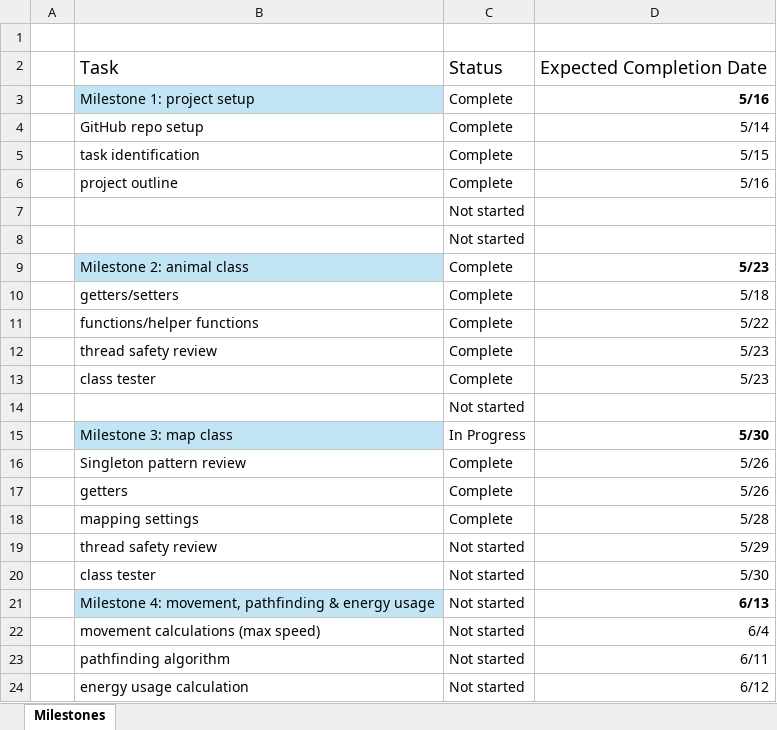
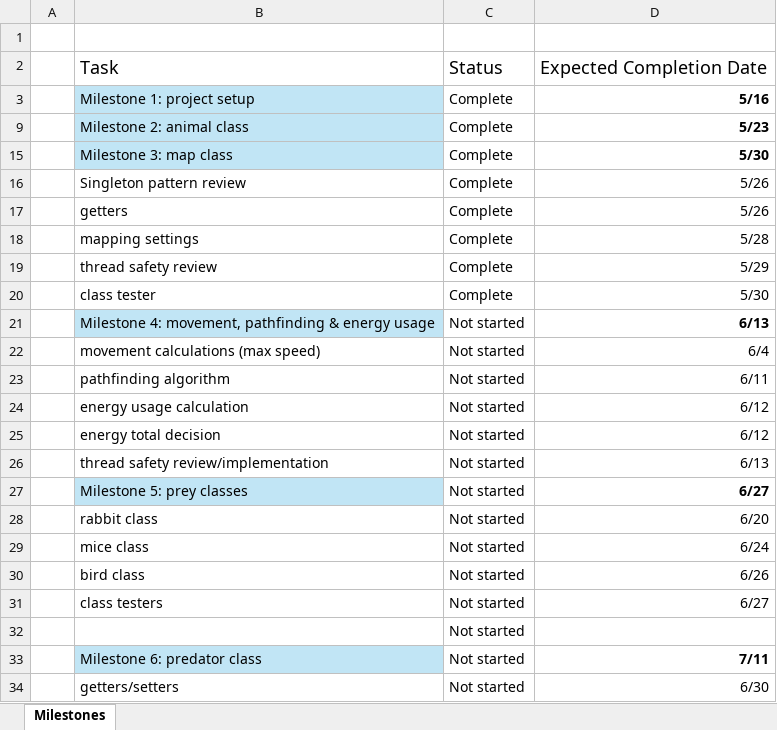
Before and after one commit to Bryce-Camuso/Simulation-of-Predatory-Evolution, an Excel workbook: documents/Milestones-for-thesis.xlsx, sheet Milestones, drawn as a sheet; only a part is shown; the shorter side is filled out with more unchanged rows; values as stored, in another font and other column widths than the file's, no borders; conditional formats not drawn; the diff names each change by its address in the sheet, - before the commit and + after, or states it on an @@ line.

```diff
--- a/documents/Milestones-for-thesis.xlsx (sheet Milestones)
+++ b/documents/Milestones-for-thesis.xlsx (sheet Milestones)
@@ row 4 hidden:  | GitHub repo setup | Complete | 5/14 @@
@@ row 5 hidden:  | task identification | Complete | 5/15 @@
@@ row 6 hidden:  | project outline | Complete | 5/16 @@
@@ row 7 hidden:  |  | Not started @@
@@ row 8 hidden:  |  | Not started @@
@@ row 10 hidden:  | getters/setters | Complete | 5/18 @@
@@ row 11 hidden:  | functions/helper functions | Complete | 5/22 @@
@@ row 12 hidden:  | thread safety review | Complete | 5/23 @@
@@ row 13 hidden:  | class tester | Complete | 5/23 @@
@@ row 14 hidden:  |  | Not started @@
-C15: In Progress
+C15: Complete
-C19:C20: Not started
+C19:C20: Complete
```
Also changed, not shown: 1 other file.
